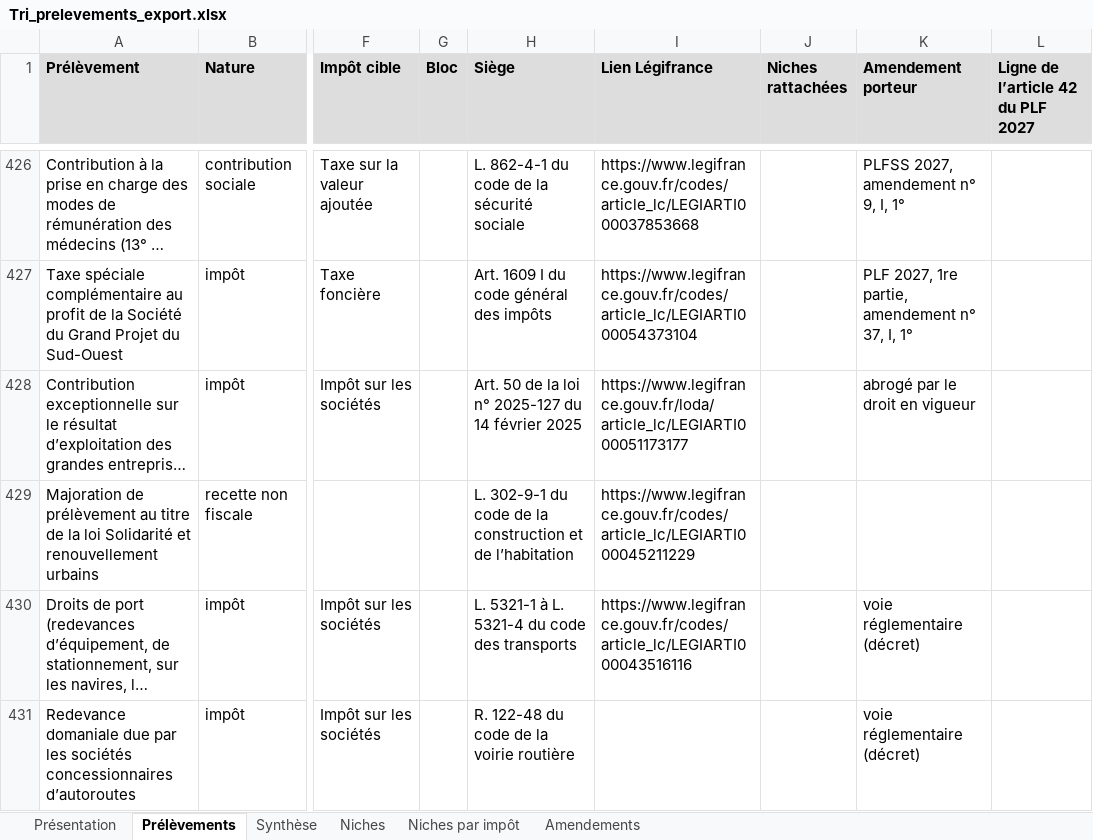
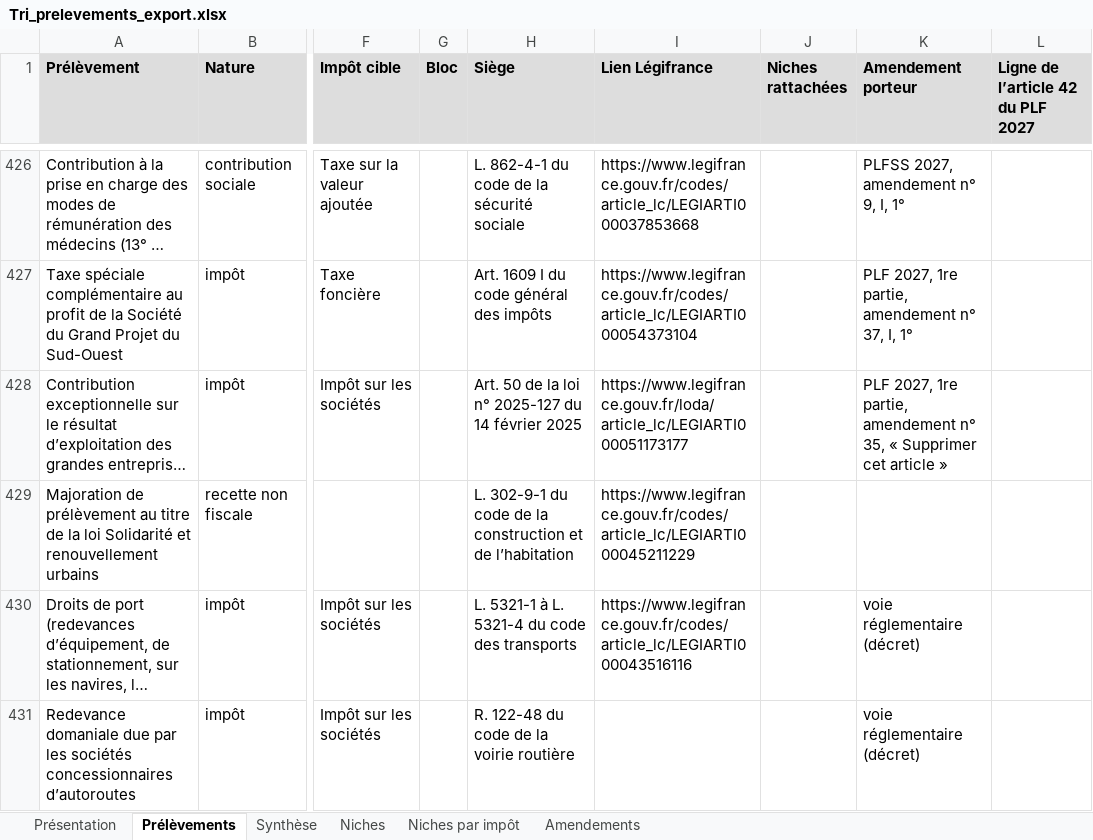
Before and after one commit to resolution-ib-dev/Resolution-2027, an Excel workbook: chantier/livrables/tri_prelevements/Tri_prelevements_export.xlsx, sheet Prélèvements, drawn as a sheet; only a part is shown, gaps mark what is left out; long unchanged cells end in …; values as stored, in another font and other column widths than the file's, no borders; the diff names each change by its address in the sheet, - before the commit and + after, or states it on an @@ line.

```diff
--- a/chantier/livrables/tri_prelevements/Tri_prelevements_export.xlsx (sheet Prélèvements)
+++ b/chantier/livrables/tri_prelevements/Tri_prelevements_export.xlsx (sheet Prélèvements)
-K428 (Amendement porteur): abrogé par le droit en vigueur
+K428 (Amendement porteur): PLF 2027, 1re partie, amendement n° 35, « Supprimer cet article »
```
Also changed, not shown: sheet Amendements, chantier/livrables/tri_prelevements/Tri_prelevements_travail_20261103.xlsx, 21 other files.
